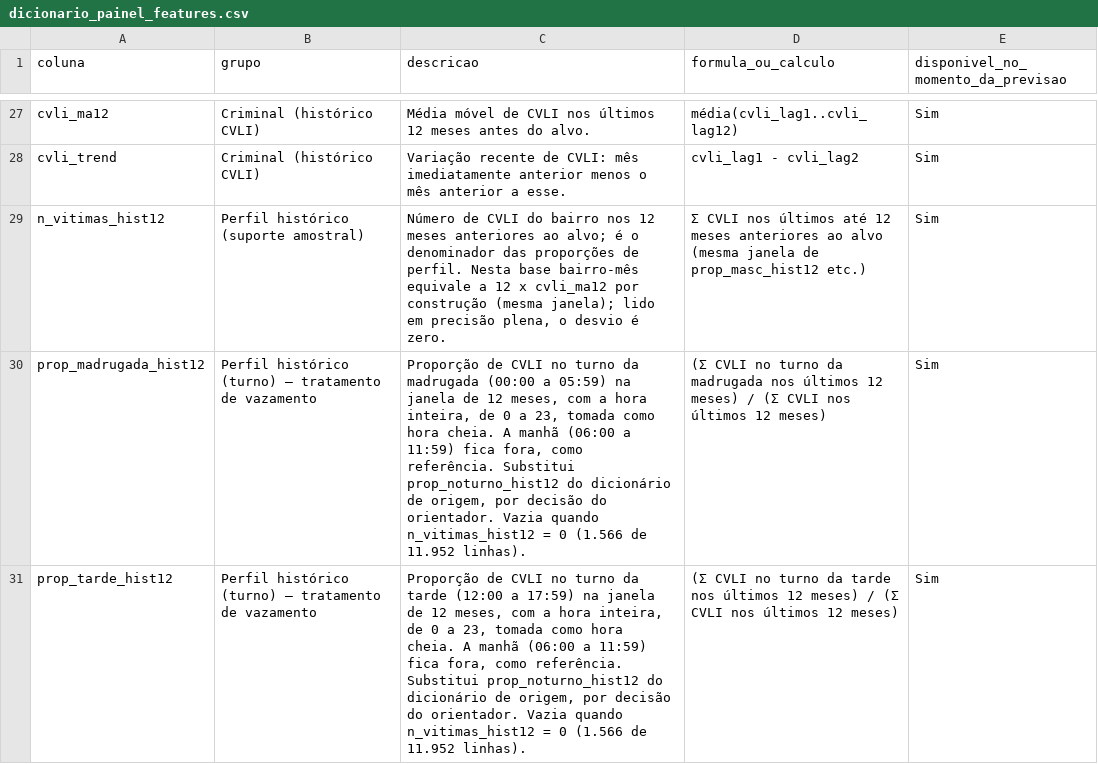
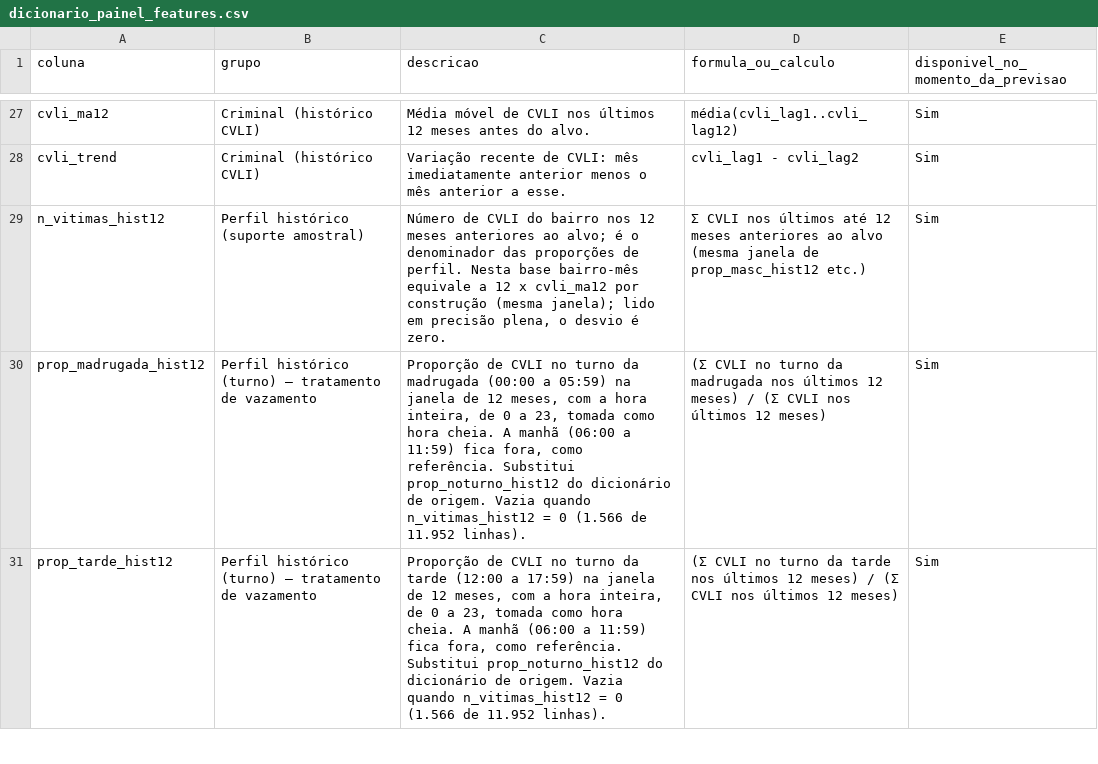
Before and after one commit to alexgondim/vex-cvli-dissertacao, a CSV file: dados/processados/dicionario_painel_features.csv (was analises/medicoes_2026-09/base_2018_2024/dicionario_painel_features.csv), drawn as a sheet; only a part is shown, gaps mark what is left out; the diff covers the shown part only.

Commit message:
planilha de origem, tabelas dos bairros e base por bairro e mês

```diff
--- a/analises/medicoes_2026-09/base_2018_2024/dicionario_painel_features.csv
+++ b/dados/processados/dicionario_painel_features.csv
@@ -29,3 +29,3 @@ cvli_trend,Criminal (histórico CVLI),Variação recente de CVLI: mês imediatam
 n_vitimas_hist12,Perfil histórico (suporte amostral),"Número de CVLI do bairro nos 12 meses anteriores ao alvo; é o denominador das proporções de perfil. Nesta base bairro-mês equivale a 12 x cvli_ma12 por construção (mesma janela); lido em precisão plena, o desvio é zero.",Σ CVLI nos últimos até 12 meses anteriores ao alvo (mesma janela de prop_masc_hist12 etc.),Sim
-prop_madrugada_hist12,Perfil histórico (turno) — tratamento de vazamento,"Proporção de CVLI no turno da madrugada (00:00 a 05:59) na janela de 12 meses, com a hora inteira, de 0 a 23, tomada como hora cheia. A manhã (06:00 a 11:59) fica fora, como referência. Substitui prop_noturno_hist12 do dicionário de origem, por decisão do orientador. Vazia quando n_vitimas_hist12 = 0 (1.566 de 11.952 linhas).",(Σ CVLI no turno da madrugada nos últimos 12 meses) / (Σ CVLI nos últimos 12 meses),Sim
-prop_tarde_hist12,Perfil histórico (turno) — tratamento de vazamento,"Proporção de CVLI no turno da tarde (12:00 a 17:59) na janela de 12 meses, com a hora inteira, de 0 a 23, tomada como hora cheia. A manhã (06:00 a 11:59) fica fora, como referência. Substitui prop_noturno_hist12 do dicionário de origem, por decisão do orientador. Vazia quando n_vitimas_hist12 = 0 (1.566 de 11.952 linhas).",(Σ CVLI no turno da tarde nos últimos 12 meses) / (Σ CVLI nos últimos 12 meses),Sim
+prop_madrugada_hist12,Perfil histórico (turno) — tratamento de vazamento,"Proporção de CVLI no turno da madrugada (00:00 a 05:59) na janela de 12 meses, com a hora inteira, de 0 a 23, tomada como hora cheia. A manhã (06:00 a 11:59) fica fora, como referência. Substitui prop_noturno_hist12 do dicionário de origem. Vazia quando n_vitimas_hist12 = 0 (1.566 de 11.952 linhas).",(Σ CVLI no turno da madrugada nos últimos 12 meses) / (Σ CVLI nos últimos 12 meses),Sim
+prop_tarde_hist12,Perfil histórico (turno) — tratamento de vazamento,"Proporção de CVLI no turno da tarde (12:00 a 17:59) na janela de 12 meses, com a hora inteira, de 0 a 23, tomada como hora cheia. A manhã (06:00 a 11:59) fica fora, como referência. Substitui prop_noturno_hist12 do dicionário de origem. Vazia quando n_vitimas_hist12 = 0 (1.566 de 11.952 linhas).",(Σ CVLI no turno da tarde nos últimos 12 meses) / (Σ CVLI nos últimos 12 meses),Sim
```
Also changed, not shown: 2 edited cells elsewhere in this file, 14 other files.
